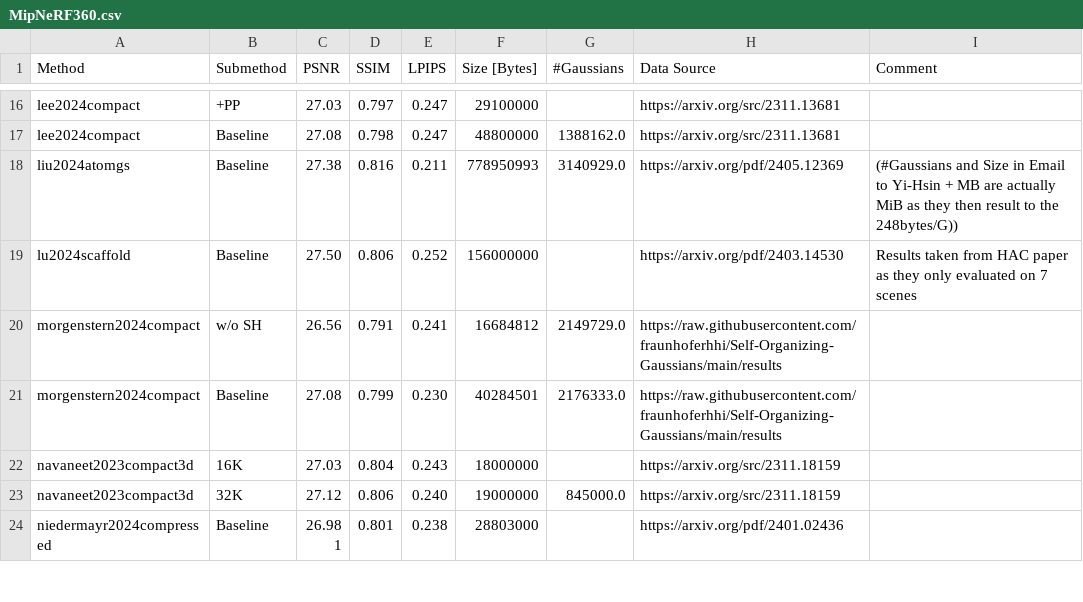
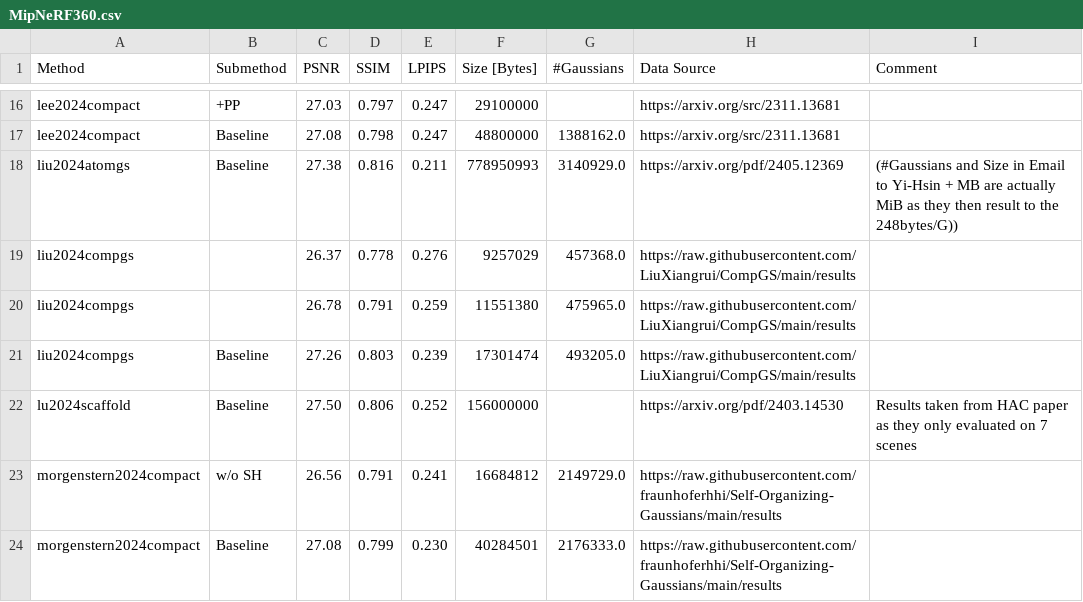
Before and after one commit to w-m/3dgs-compression-survey, a CSV file: results/MipNeRF360.csv, drawn as a sheet; only a part is shown, gaps mark what is left out; the shorter side is filled out with more unchanged rows.

Commit message:
Added new method CompGS

```diff
--- a/results/MipNeRF360.csv
+++ b/results/MipNeRF360.csv
@@ -18,2 +18,5 @@ lee2024compact,Baseline,27.08,0.798,0.247,48800000,1388162.0,https://arxiv.org/s
 liu2024atomgs,Baseline,27.38,0.816,0.211,778950993,3140929.0,https://arxiv.org/pdf/2405.12369,(#Gaussians and Size in Email to Yi-Hsin + MB are actually MiB as they then result to the 248bytes/G))
+liu2024compgs,,26.37,0.778,0.276,9257029,457368.0,https://raw.githubusercontent.com/LiuXiangrui/CompGS/main/results,
+liu2024compgs,,26.78,0.791,0.259,11551380,475965.0,https://raw.githubusercontent.com/LiuXiangrui/CompGS/main/results,
+liu2024compgs,Baseline,27.26,0.803,0.239,17301474,493205.0,https://raw.githubusercontent.com/LiuXiangrui/CompGS/main/results,
 lu2024scaffold,Baseline,27.50,0.806,0.252,156000000,,https://arxiv.org/pdf/2403.14530,Results taken from HAC paper as they only evaluated on 7 scenes
```
Also changed, not shown: results/DeepBlending.csv, results/TanksAndTemples.csv, 3 other files.
